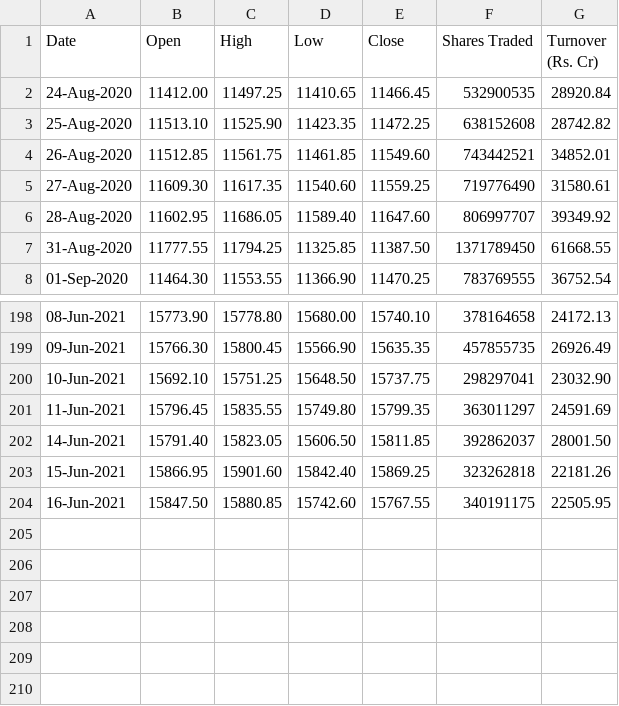
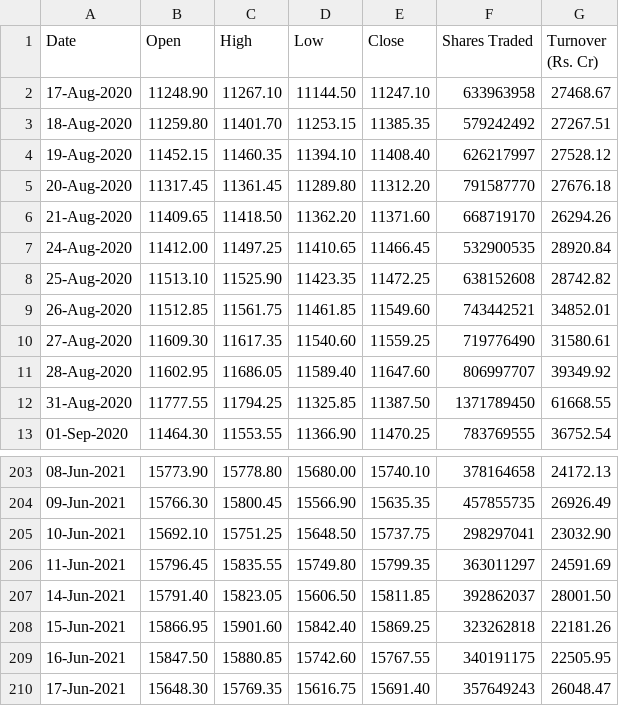
Before and after one commit to vibhumahendru/stock-testing-backend, a CSV file: stocks_core/nifty_data.csv, drawn as a sheet; only a part is shown, gaps mark what is left out; the diff names each change by its address in the sheet, - before the commit and + after, or states it on an @@ line.

Commit message:
done

```diff
--- a/stocks_core/nifty_data.csv
+++ b/stocks_core/nifty_data.csv
+row 2: 17-Aug-2020 | 11248.90 | 11267.10 | 11144.50 | 11247.10 | 633963958 | 27468.67
+row 3: 18-Aug-2020 | 11259.80 | 11401.70 | 11253.15 | 11385.35 | 579242492 | 27267.51
+row 4: 19-Aug-2020 | 11452.15 | 11460.35 | 11394.10 | 11408.40 | 626217997 | 27528.12
+row 5: 20-Aug-2020 | 11317.45 | 11361.45 | 11289.80 | 11312.20 | 791587770 | 27676.18
+row 6: 21-Aug-2020 | 11409.65 | 11418.50 | 11362.20 | 11371.60 | 668719170 | 26294.26
+row 210: 17-Jun-2021 | 15648.30 | 15769.35 | 15616.75 | 15691.40 | 357649243 | 26048.47
```
